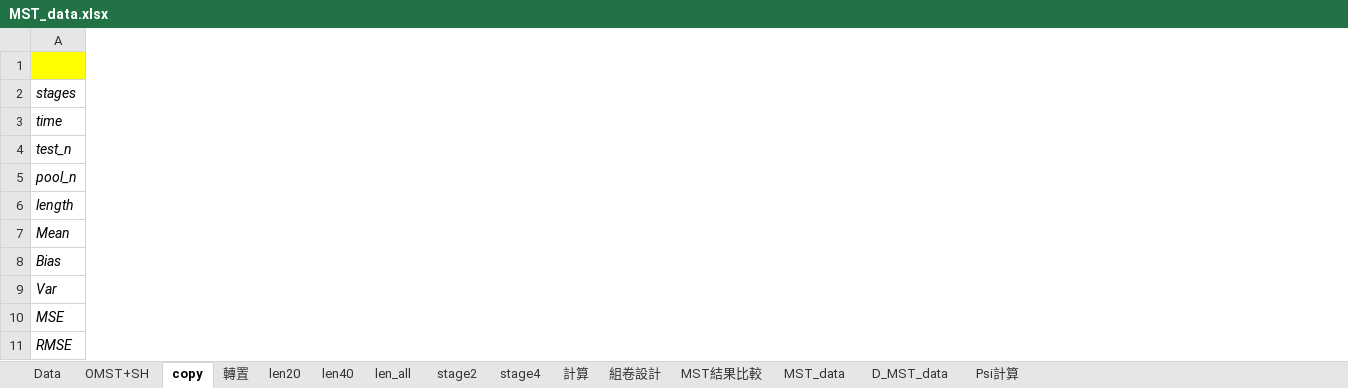
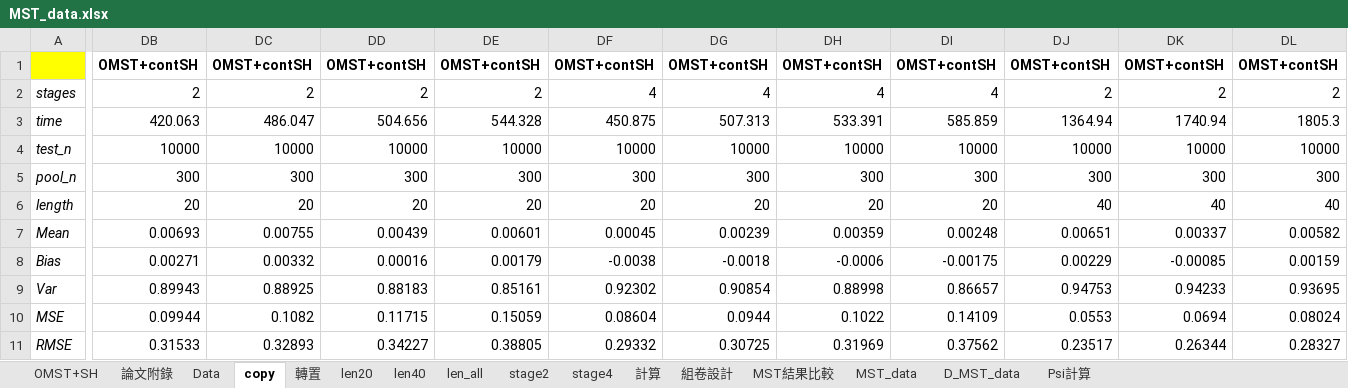
Before and after one commit to yirucode/CAT, an Excel workbook: CAT_in_R/data/MST_data.xlsx, sheet copy, drawn as a sheet; only a part is shown, gaps mark what is left out; values as stored, in another font and other column widths than the file's, no borders; the diff covers the shown part only; the diff names each change by its address in the sheet, - before the commit and + after, or states it on an @@ line.

```diff
--- a/CAT_in_R/data/MST_data.xlsx (sheet copy)
+++ b/CAT_in_R/data/MST_data.xlsx (sheet copy)
+sheet tab: 論文附錄
@@ sheet tab order changed: OMST+SH | 論文附錄 | Data | copy | 轉置 | len20 | len40 | len_all | stage2 | stage4 | 計算 | 組卷設計 | MST結果比較 | MST_data | D_MST_data | Psi計算 @@
+column DB, rows 1-11: OMST+contSH | 2 | 420.063 | 10000 | 300 | 20 | 0.00693 | 0.00271 | 0.89943 | 0.09944 | 0.31533
+column DC, rows 1-11: OMST+contSH | 2 | 486.047 | 10000 | 300 | 20 | 0.00755 | 0.00332 | 0.88925 | 0.1082 | 0.32893
+column DD, rows 1-11: OMST+contSH | 2 | 504.656 | 10000 | 300 | 20 | 0.00439 | 0.00016 | 0.88183 | 0.11715 | 0.34227
+column DE, rows 1-11: OMST+contSH | 2 | 544.328 | 10000 | 300 | 20 | 0.00601 | 0.00179 | 0.85161 | 0.15059 | 0.38805
+column DF, rows 1-11: OMST+contSH | 4 | 450.875 | 10000 | 300 | 20 | 0.00045 | -0.0038 | 0.92302 | 0.08604 | 0.29332
+column DG, rows 1-11: OMST+contSH | 4 | 507.313 | 10000 | 300 | 20 | 0.00239 | -0.0018 | 0.90854 | 0.0944 | 0.30725
+column DH, rows 1-11: OMST+contSH | 4 | 533.391 | 10000 | 300 | 20 | 0.00359 | -0.0006 | 0.88998 | 0.1022 | 0.31969
+column DI, rows 1-11: OMST+contSH | 4 | 585.859 | 10000 | 300 | 20 | 0.00248 | -0.00175 | 0.86657 | 0.14109 | 0.37562
+column DJ, rows 1-11: OMST+contSH | 2 | 1364.94 | 10000 | 300 | 40 | 0.00651 | 0.00229 | 0.94753 | 0.0553 | 0.23517
+column DK, rows 1-11: OMST+contSH | 2 | 1740.94 | 10000 | 300 | 40 | 0.00337 | -0.00085 | 0.94233 | 0.0694 | 0.26344
+column DL, rows 1-11: OMST+contSH | 2 | 1805.3 | 10000 | 300 | 40 | 0.00582 | 0.00159 | 0.93695 | 0.08024 | 0.28327
```
Also changed, not shown: 7 added columns elsewhere in this sheet, sheet 轉置, sheet len20, sheet len40, sheet OMST+SH, sheet Data, formulas that keep their value, charts or pictures, 46 other files.
